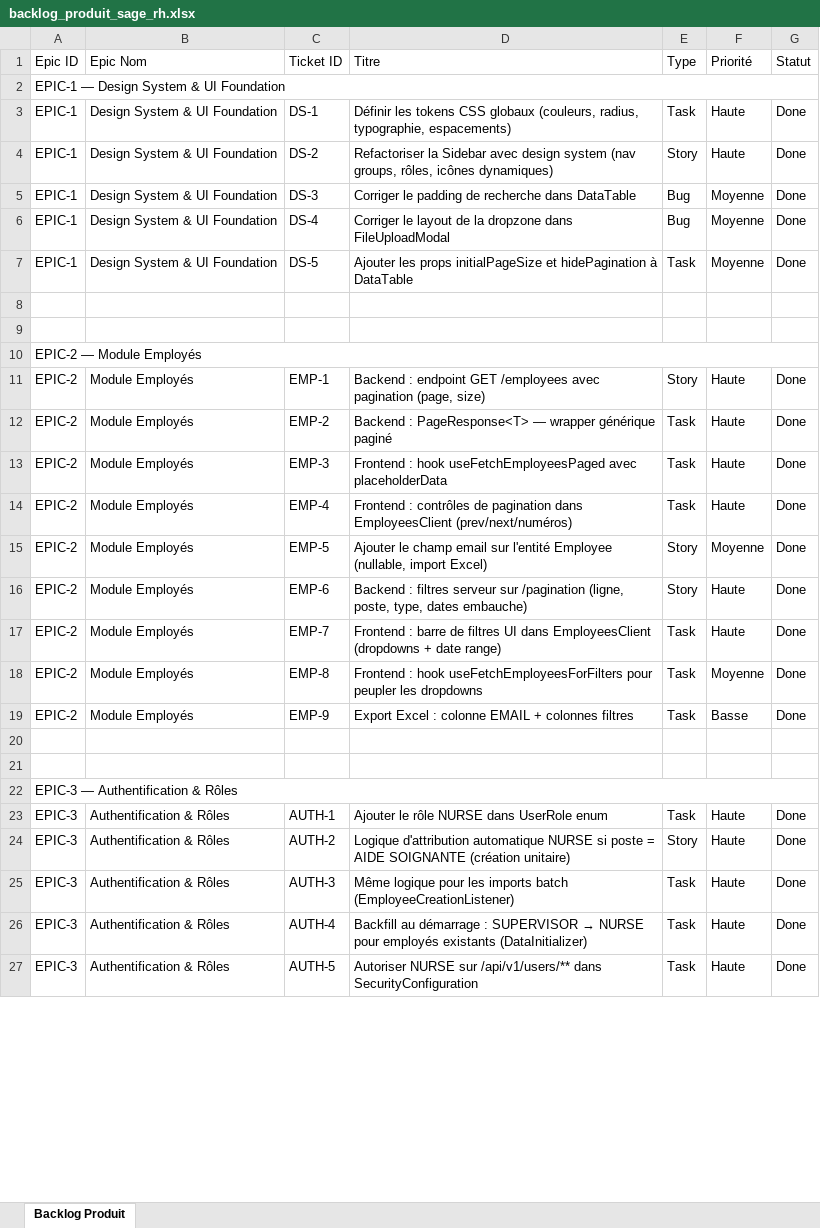
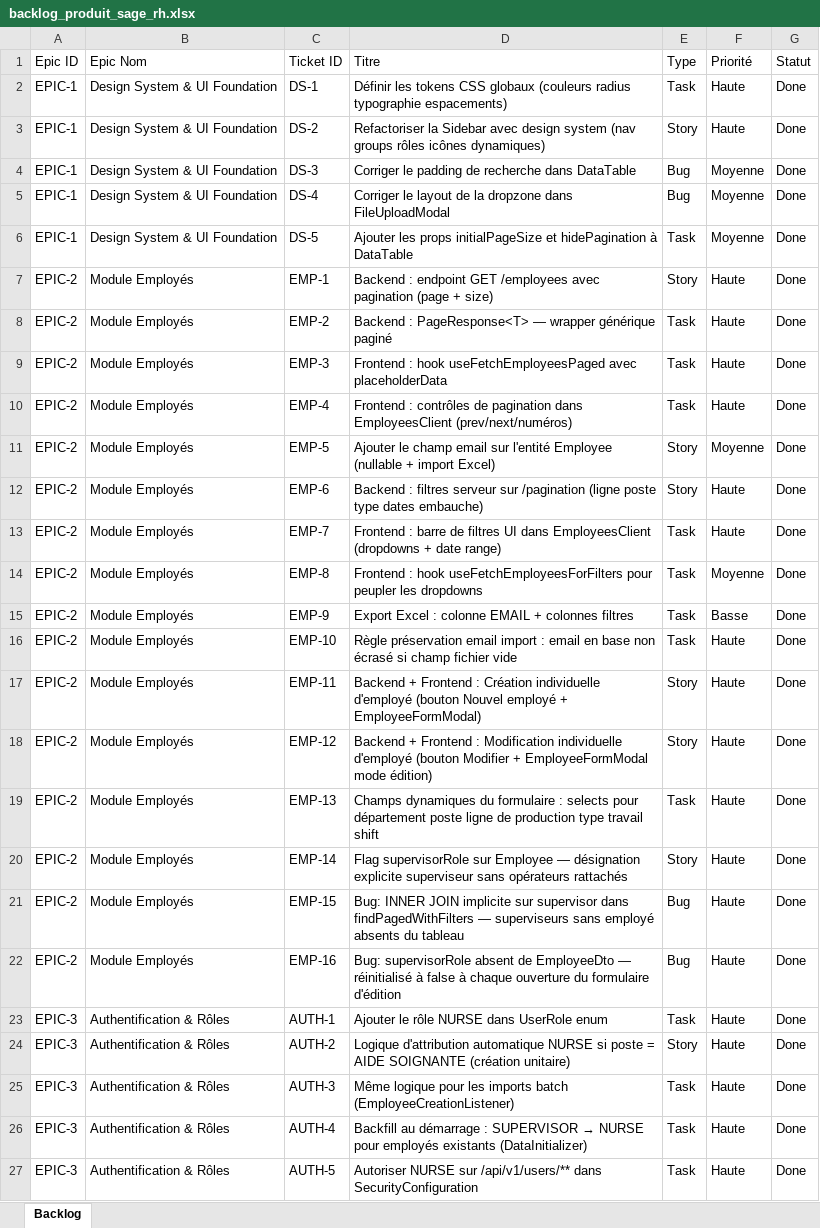
Before and after one commit to SaidiBaha/rhnew, an Excel workbook: backlog_produit_sage_rh.xlsx, sheet Backlog, drawn as a sheet; only a part is shown; values as stored, in another font and other column widths than the file's, no cell formats; removed rows and columns are numbered as before the commit, all else as after; the diff covers the shown part only; the diff names each change by its address in the sheet, - before the commit and + after, or states it on an @@ line.

```diff
--- a/backlog_produit_sage_rh.xlsx (sheet Backlog)
+++ b/backlog_produit_sage_rh.xlsx (sheet Backlog)
-sheet tab: Backlog Produit
+sheet tab: Backlog
-row 2: EPIC-1 — Design System & UI Foundation
-D2 (Titre): …CSS globaux (couleurs, radius, typographie, espacements)
+D2 (Titre): …CSS globaux (couleurs radius typographie espacements)
-D3 (Titre): …system (nav groups, rôles, icônes dynamiques)
+D3 (Titre): …system (nav groups rôles icônes dynamiques)
-row 8: (empty)
-row 9: (empty)
-row 10: EPIC-2 — Module Employés
-D7 (Titre): …avec pagination (page, size)
+D7 (Titre): …avec pagination (page + size)
-D11 (Titre): …l'entité Employee (nullable, import Excel)
+D11 (Titre): …l'entité Employee (nullable + import Excel)
-D12 (Titre): …sur /pagination (ligne, poste, type, dates embauche)
+D12 (Titre): …sur /pagination (ligne poste type dates embauche)
-row 16: (empty)
+row 16: EPIC-2 | Module Employés | EMP-10 | Règle préservation email import : email en base non écrasé si champ fichier vide | Task | Haute | Done
-row 17: (empty)
+row 17: EPIC-2 | Module Employés | EMP-11 | Backend + Frontend : Création individuelle d'employé (bouton Nouvel employé + EmployeeFormModal) | Story | Haute | Done
-row 22: EPIC-3 — Authentification & Rôles
+row 18: EPIC-2 | Module Employés | EMP-12 | Backend + Frontend : Modification individuelle d'employé (bouton Modifier + EmployeeFormModal mode édition) | Story | Haute | Done
+row 19: EPIC-2 | Module Employés | EMP-13 | Champs dynamiques du formulaire : selects pour département poste ligne de production type travail shift | Task | Haute | Done
+row 20: EPIC-2 | Module Employés | EMP-14 | Flag supervisorRole sur Employee — désignation explicite superviseur sans opérateurs rattachés | Story | Haute | Done
+row 21: EPIC-2 | Module Employés | EMP-15 | Bug: INNER JOIN implicite sur supervisor dans findPagedWithFilters — superviseurs sans employé absents du tableau | Bug | Haute | Done
+row 22: EPIC-2 | Module Employés | EMP-16 | Bug: supervisorRole absent de EmployeeDto — réinitialisé à false à chaque ouverture du formulaire d'édition | Bug | Haute | Done
```
Also changed, not shown: 59 added rows, 10 removed rows and 45 edited cells elsewhere in this sheet, cell formats, 9 other files.
